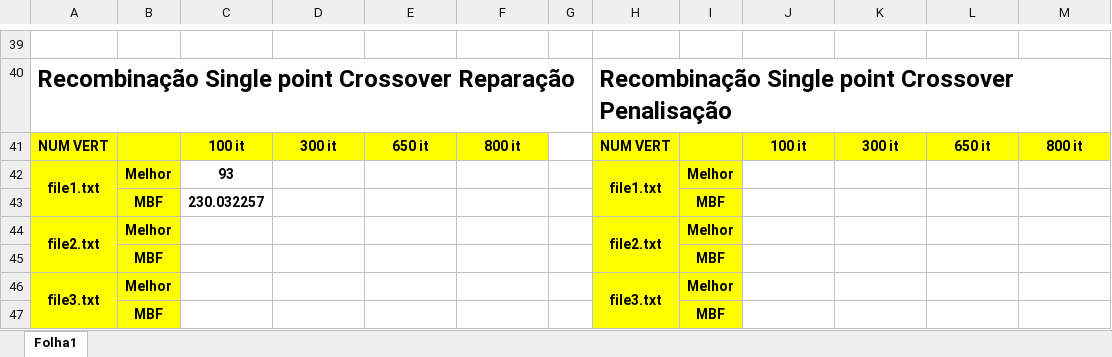
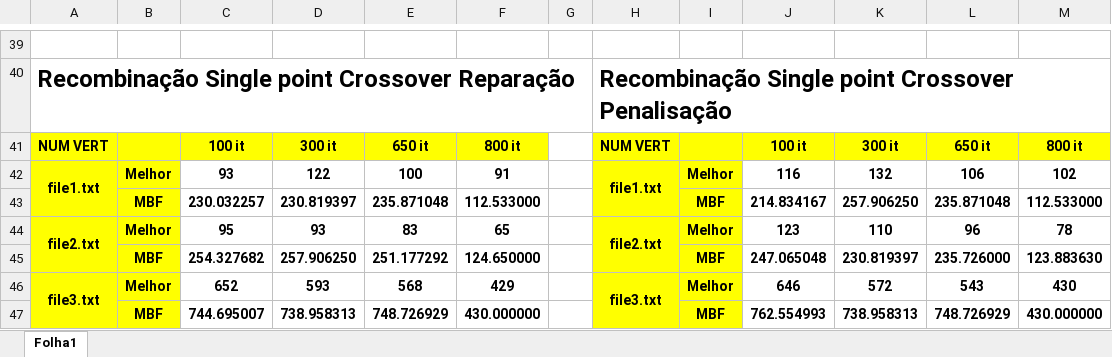
Before and after one commit to LucasMonteiro2004/Work2_IIA, an Excel workbook: Versao1/Estudo dos dados.xlsx, sheet Folha1, drawn as a sheet; only a part is shown, gaps mark what is left out; values as stored, in another font and other column widths than the file's, no borders; removed rows and columns are numbered as before the commit, all else as after; the diff covers the shown part only; the diff names each change by its address in the sheet, - before the commit and + after, or states it on an @@ line.

```diff
--- a/Versao1/Estudo dos dados.xlsx (sheet Folha1)
+++ b/Versao1/Estudo dos dados.xlsx (sheet Folha1)
-D42: (empty)
+D42: 122
-E42: (empty)
+E42: 100
-F42: (empty)
+F42: 91
-J42: (empty)
+J42: 116
-K42: (empty)
+K42: 132
-L42: (empty)
+L42: 106
-M42: (empty)
+M42: 102
-row 43:  | MBF | 230.032257 |  |  |  |  |  | MBF
+row 43:  | MBF | 230.032257 | 230.819397 | 235.871048 | 112.533000 |  |  | MBF | 214.834167 | 257.906250 | 235.871048 | 112.533000
-C44: (empty)
+C44: 95
-D44: (empty)
+D44: 93
-E44: (empty)
+E44: 83
-F44: (empty)
+F44: 65
-J44: (empty)
+J44: 123
-K44: (empty)
+K44: 110
-L44: (empty)
+L44: 96
-M44: (empty)
+M44: 78
-row 45:  | MBF |  |  |  |  |  |  | MBF
+row 45:  | MBF | 254.327682 | 257.906250 | 251.177292 | 124.650000 |  |  | MBF | 247.065048 | 230.819397 | 235.726000 | 123.883630
-C46: (empty)
+C46: 652
-D46: (empty)
+D46: 593
-E46: (empty)
+E46: 568
-F46: (empty)
+F46: 429
-J46: (empty)
+J46: 646
-K46: (empty)
+K46: 572
-L46: (empty)
+L46: 543
-M46: (empty)
+M46: 430
-row 47:  | MBF |  |  |  |  |  |  | MBF
+row 47:  | MBF | 744.695007 | 738.958313 | 748.726929 | 430.000000 |  |  | MBF | 762.554993 | 738.958313 | 748.726929 | 430.000000
```
Also changed, not shown: 9 added rows, 9 removed rows, 111 edited cells, cell formats and merged cells elsewhere in this sheet, 10 other files.
